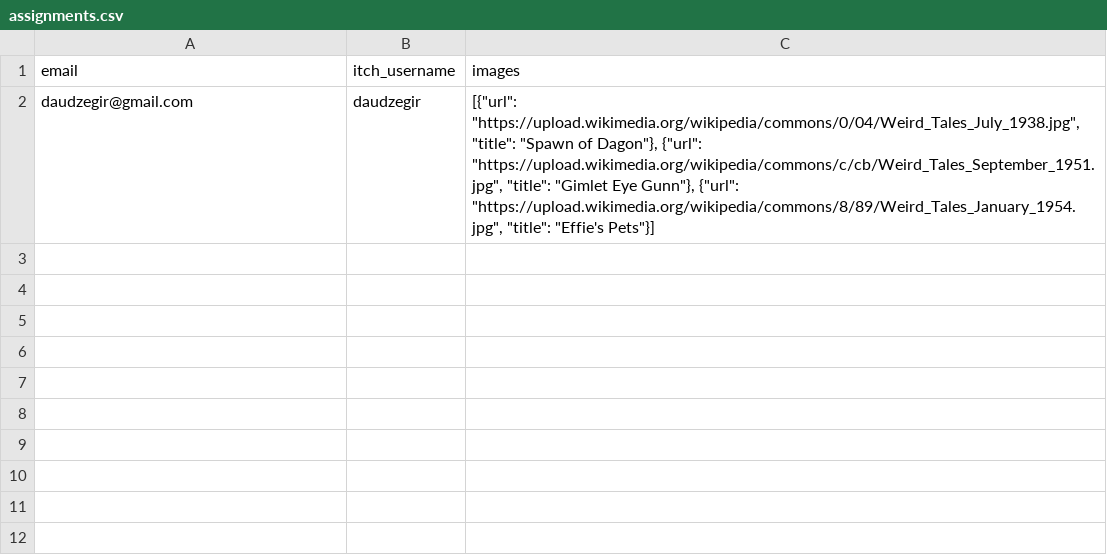
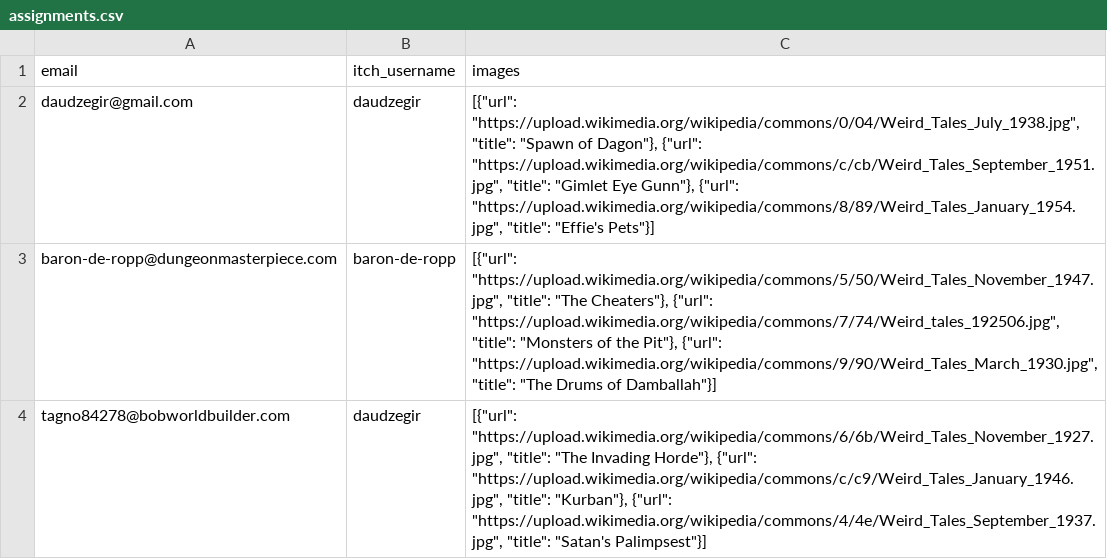
Before and after one commit to baron-de-ropp/Weird-Tales-Assigner, a CSV file: assignments.csv, drawn as a sheet; the diff names each change by its address in the sheet, - before the commit and + after, or states it on an @@ line.

```diff
--- a/assignments.csv
+++ b/assignments.csv
+row 3: baron-de-ropp@dungeonmasterpiece.com | baron-de-ropp | [{"url": "https://upload.wikimedia.org/wikipedia/commons/5/50/Weird_Tales_November_1947.jpg", "title": "The Cheaters"}, {"url": "https://upload.wikimedia.org/wikipedia/commons/7/74/Weird_tales_192506.jpg", "title": "Monsters of the Pit"}, {"url": "https://upload.wikimedia.org/wikipedia/commons/9/90/Weird_Tales_March_1930.jpg", "title": "The Drums of Damballah"}]
+row 4: tagno84278@bobworldbuilder.com | daudzegir | [{"url": "https://upload.wikimedia.org/wikipedia/commons/6/6b/Weird_Tales_November_1927.jpg", "title": "The Invading Horde"}, {"url": "https://upload.wikimedia.org/wikipedia/commons/c/c9/Weird_Tales_January_1946.jpg", "title": "Kurban"}, {"url": "https://upload.wikimedia.org/wikipedia/commons/4/4e/Weird_Tales_September_1937.jpg", "title": "Satan's Palimpsest"}]
```
Also changed, not shown: 4 other files.
